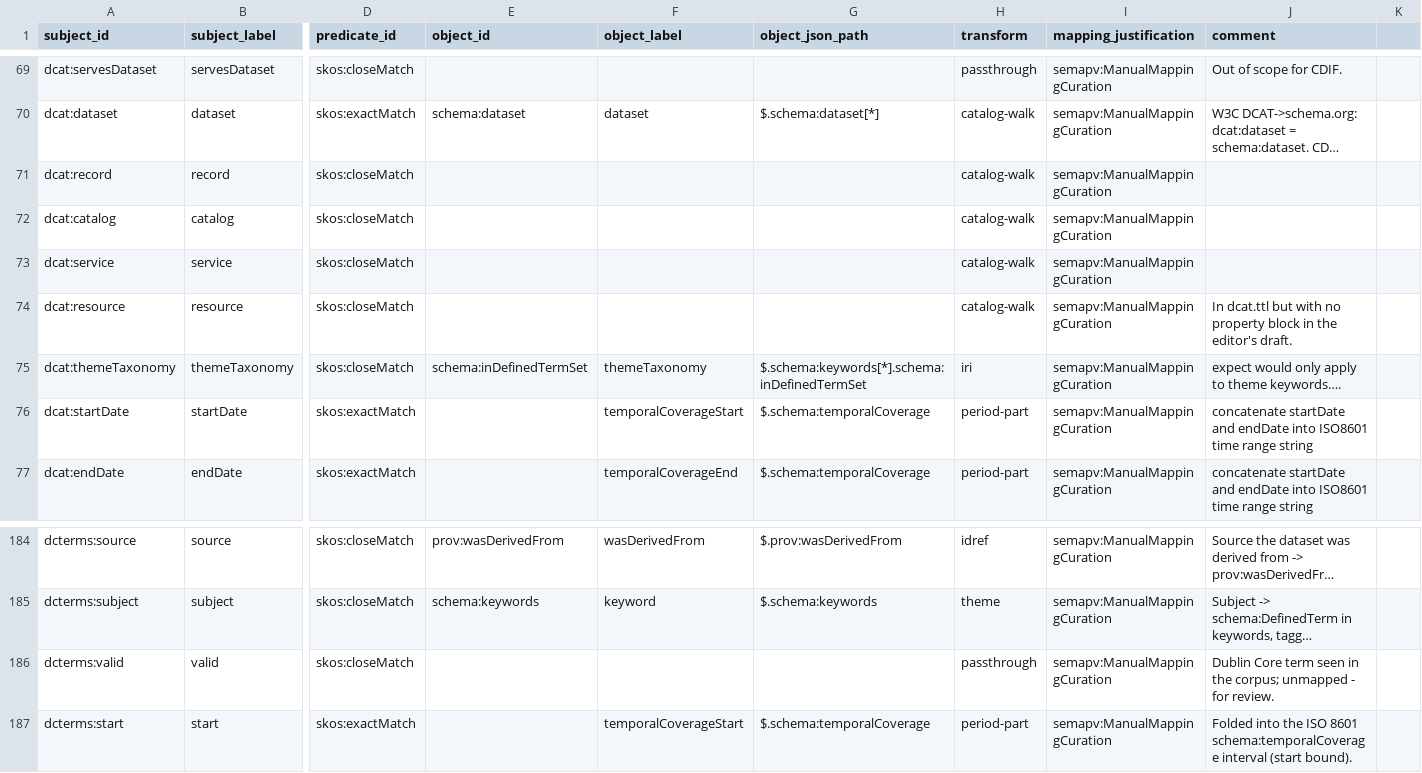
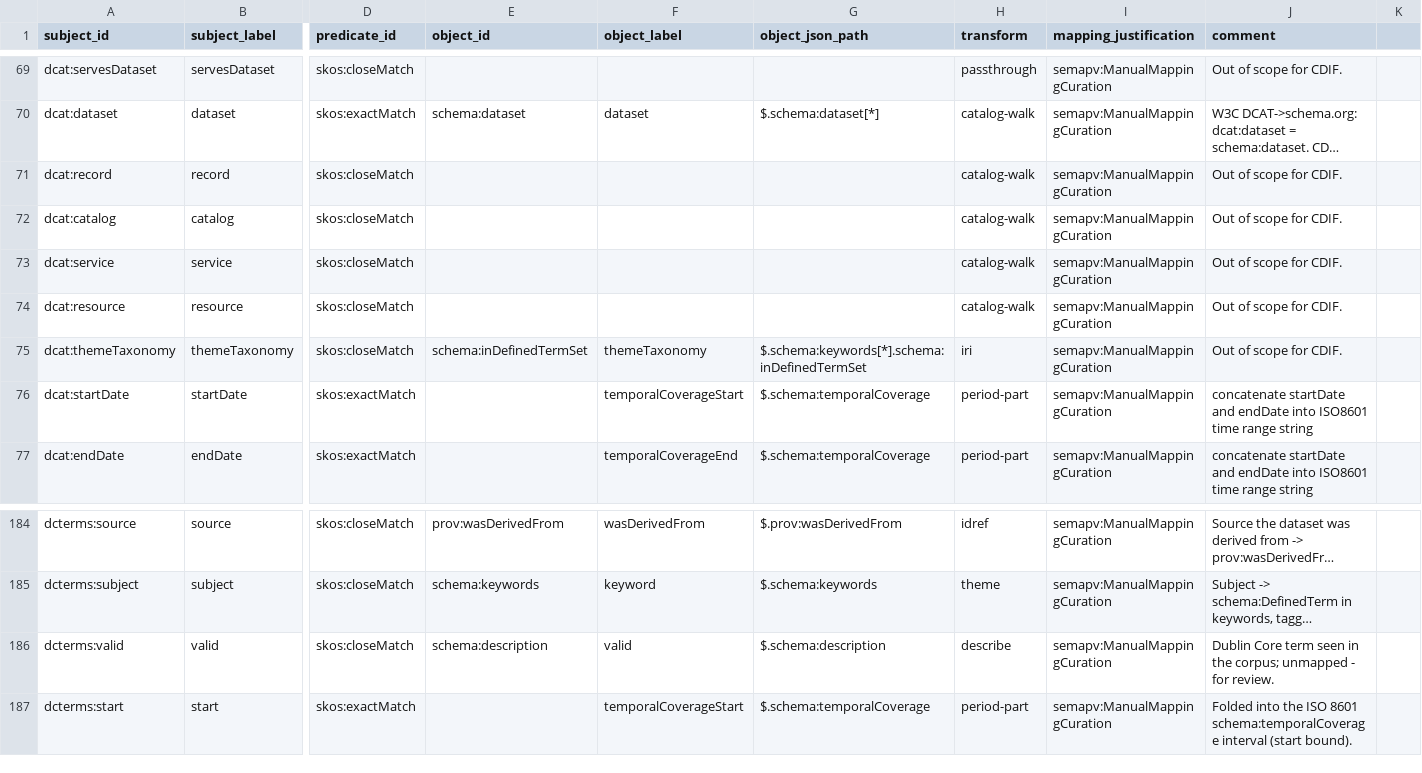
Before and after one commit to Cross-Domain-Interoperability-Framework/validation, a TSV file: converters/mappings/dcat-to-cdif.sssom.tsv, drawn as a sheet; only a part is shown, gaps mark what is left out; long unchanged cells end in …; the diff covers the shown part only; the diff names each change by its address in the sheet, - before the commit and + after, or states it on an @@ line.

```diff
--- a/converters/mappings/dcat-to-cdif.sssom.tsv
+++ b/converters/mappings/dcat-to-cdif.sssom.tsv
-J71:J73 (comment): (empty)
+J71:J73 (comment): Out of scope for CDIF.
-J74 (comment): In dcat.ttl but with no property block in the editor's draft.
+J74 (comment): Out of scope for CDIF.
-J75 (comment): expect would only apply to theme keywords….
+J75 (comment): Out of scope for CDIF.
-E186 (object_id): (empty)
+E186 (object_id): schema:description
-F186 (object_label): (empty)
+F186 (object_label): valid
-G186 (object_json_path): (empty)
+G186 (object_json_path): $.schema:description
-H186 (transform): passthrough
+H186 (transform): describe
```
Also changed, not shown: 69 edited cells elsewhere in this file, 1 other file.
